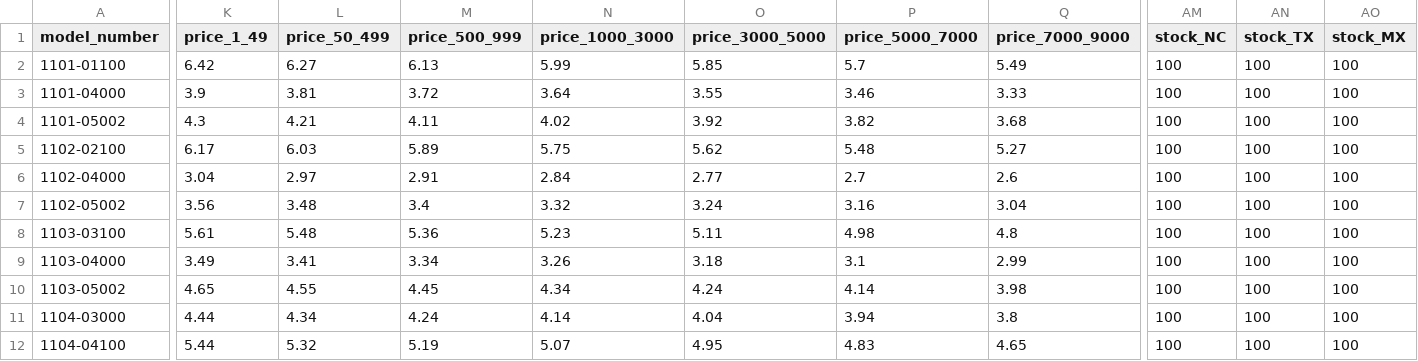
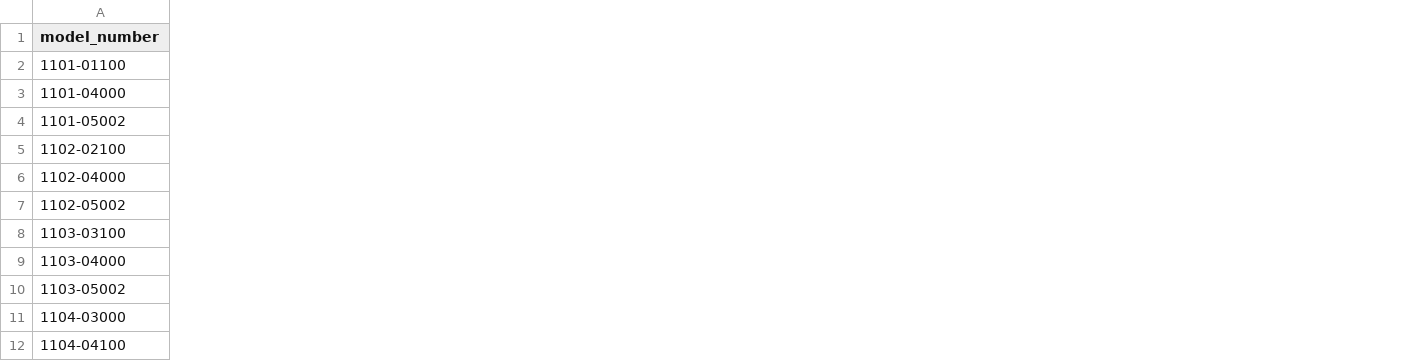
Before and after one commit to jakeearing/thorsmex_digital_catalog, a CSV file: models/products.csv, drawn as a sheet; only a part is shown, gaps mark what is left out; the diff names each change by its address in the sheet, - before the commit and + after, or states it on an @@ line.

Commit message:
Master file and backend updated
Removed some unused data from csv file, updated backend main.js to match with it

```diff
--- a/models/products.csv
+++ b/models/products.csv
-column K (price_1_49), rows 2-12: 6.42 | 3.9 | 4.3 | 6.17 | 3.04 | 3.56 | 5.61 | 3.49 | 4.65 | 4.44 | 5.44
-column L (price_50_499), rows 2-12: 6.27 | 3.81 | 4.21 | 6.03 | 2.97 | 3.48 | 5.48 | 3.41 | 4.55 | 4.34 | 5.32
-column M (price_500_999), rows 2-12: 6.13 | 3.72 | 4.11 | 5.89 | 2.91 | 3.4 | 5.36 | 3.34 | 4.45 | 4.24 | 5.19
-column N (price_1000_3000), rows 2-12: 5.99 | 3.64 | 4.02 | 5.75 | 2.84 | 3.32 | 5.23 | 3.26 | 4.34 | 4.14 | 5.07
-column O (price_3000_5000), rows 2-12: 5.85 | 3.55 | 3.92 | 5.62 | 2.77 | 3.24 | 5.11 | 3.18 | 4.24 | 4.04 | 4.95
-column P (price_5000_7000), rows 2-12: 5.7 | 3.46 | 3.82 | 5.48 | 2.7 | 3.16 | 4.98 | 3.1 | 4.14 | 3.94 | 4.83
-column Q (price_7000_9000), rows 2-12: 5.49 | 3.33 | 3.68 | 5.27 | 2.6 | 3.04 | 4.8 | 2.99 | 3.98 | 3.8 | 4.65
-column AM (stock_NC), rows 2-12: all 100
-column AN (stock_TX), rows 2-12: all 100
-column AO (stock_MX), rows 2-12: all 100
```
Also changed, not shown: 1 other file.
